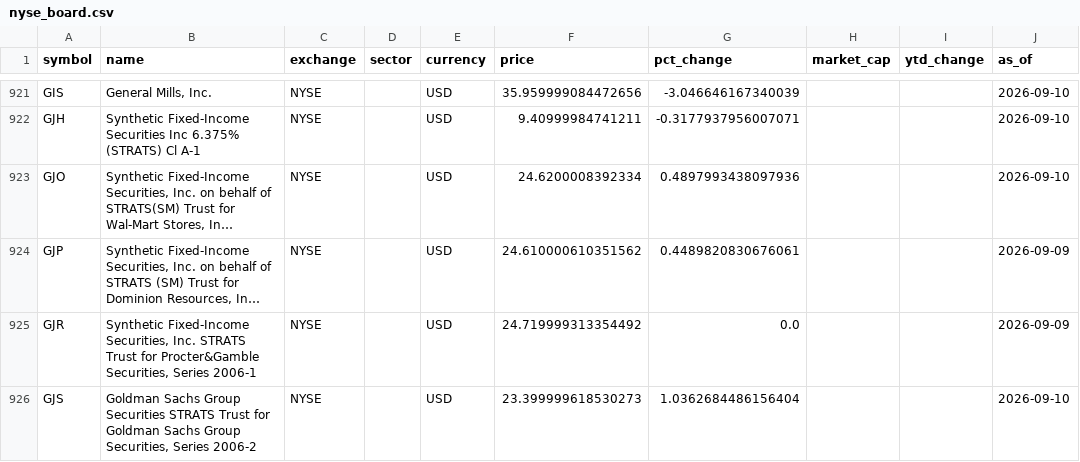
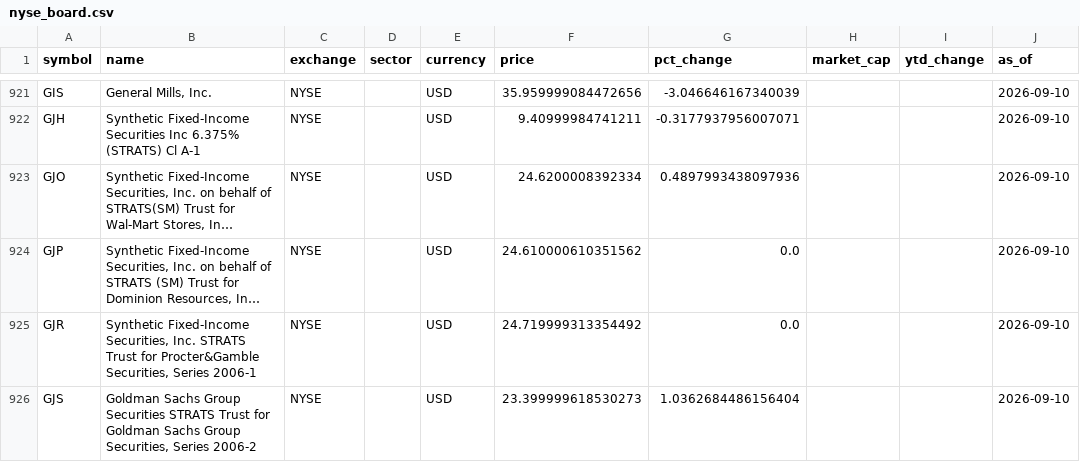
Before and after one commit to samebimo10-cpu/Stock-, a CSV file: data/cache/nyse_board.csv, drawn as a sheet; only a part is shown, gaps mark what is left out; long unchanged cells end in …; the diff covers the shown part only; the diff names each change by its address in the sheet, - before the commit and + after, or states it on an @@ line.

```diff
--- a/data/cache/nyse_board.csv
+++ b/data/cache/nyse_board.csv
-G924 (pct_change): 0.4489820830676061
+G924 (pct_change): 0.0
-J924:J925 (as_of): 2026-09-09
+J924:J925 (as_of): 2026-09-10
```
Also changed, not shown: 95 edited cells elsewhere in this file, data/cache/ngx_board.csv, data/cache/usdngn.csv, 5 other files.
